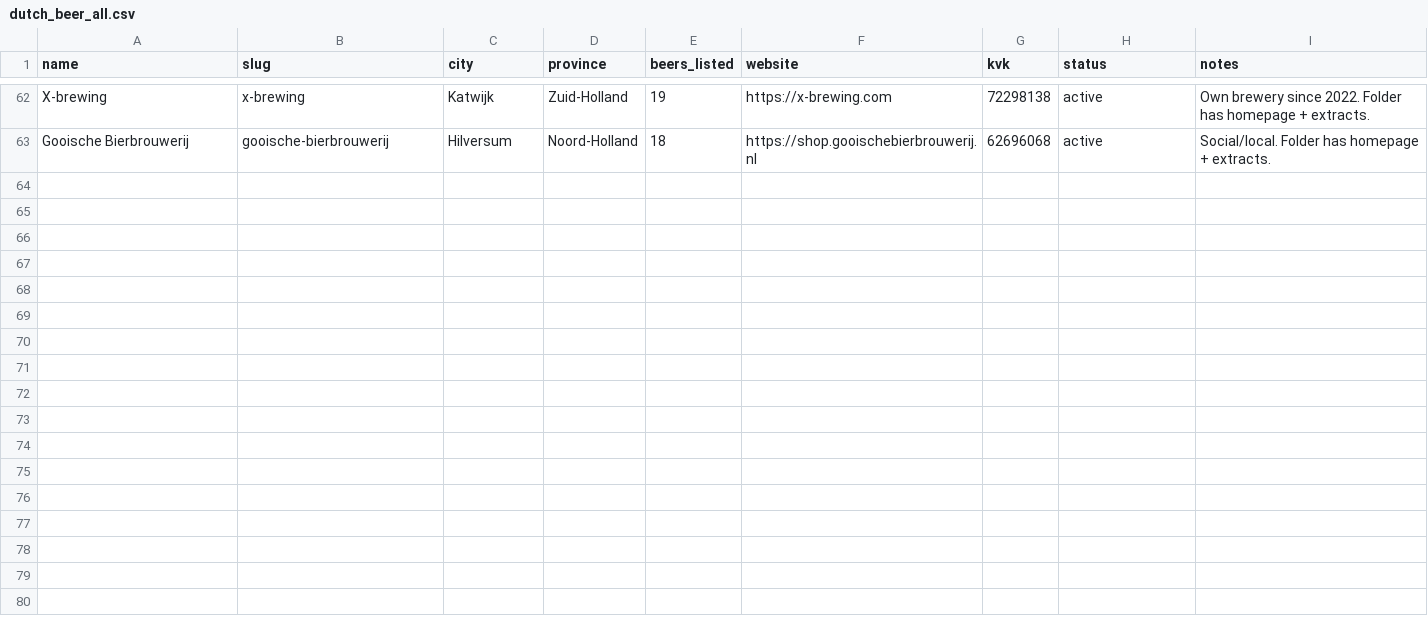
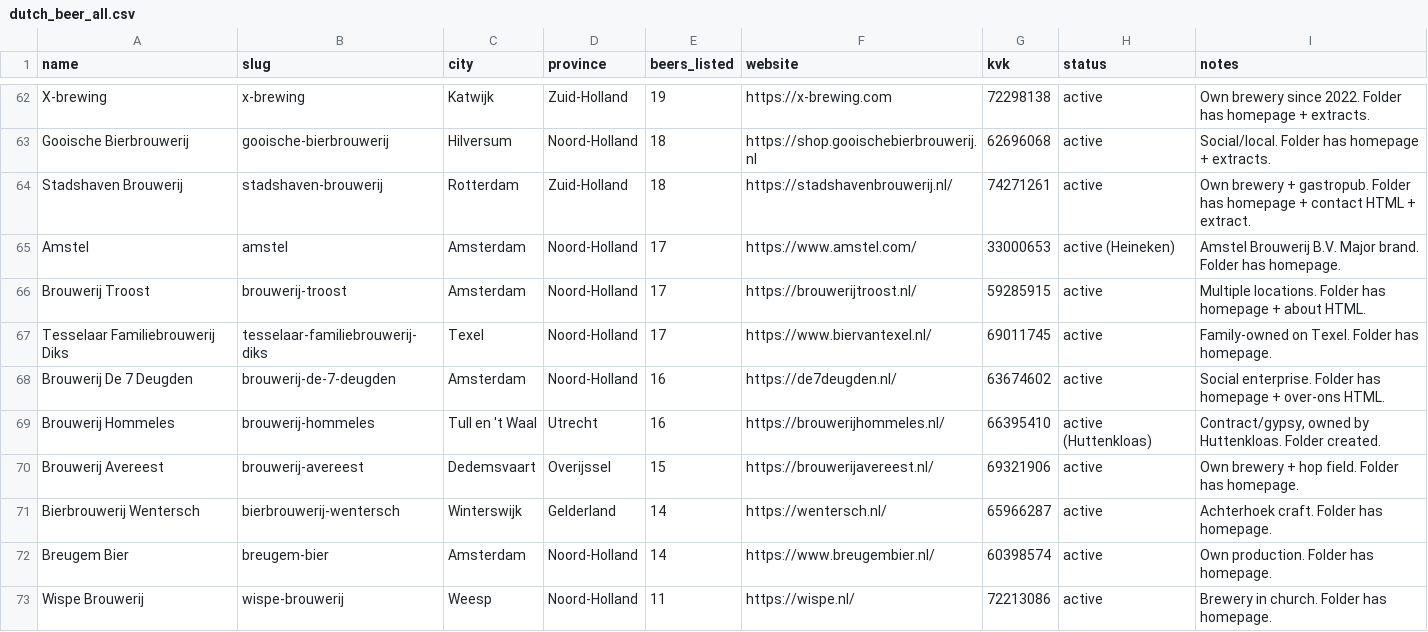
Before and after one commit to kunalpanchal/dutch-breweries-scraped, a CSV file: data/dutch_beer_all.csv, drawn as a sheet; only a part is shown, gaps mark what is left out; the diff names each change by its address in the sheet, - before the commit and + after, or states it on an @@ line.

Commit message:
Add batch 63-72: Stadshaven through Wispe. HTML scrapes, KVK, CSV update. Progress to 72.

```diff
--- a/data/dutch_beer_all.csv
+++ b/data/dutch_beer_all.csv
+row 64: Stadshaven Brouwerij | stadshaven-brouwerij | Rotterdam | Zuid-Holland | 18 | https://stadshavenbrouwerij.nl/ | 74271261 | active | Own brewery + gastropub. Folder has homepage + contact HTML + extract.
+row 65: Amstel | amstel | Amsterdam | Noord-Holland | 17 | https://www.amstel.com/ | 33000653 | active (Heineken) | Amstel Brouwerij B.V. Major brand. Folder has homepage.
+row 66: Brouwerij Troost | brouwerij-troost | Amsterdam | Noord-Holland | 17 | https://brouwerijtroost.nl/ | 59285915 | active | Multiple locations. Folder has homepage + about HTML.
+row 67: Tesselaar Familiebrouwerij Diks | tesselaar-familiebrouwerij-diks | Texel | Noord-Holland | 17 | https://www.biervantexel.nl/ | 69011745 | active | Family-owned on Texel. Folder has homepage.
+row 68: Brouwerij De 7 Deugden | brouwerij-de-7-deugden | Amsterdam | Noord-Holland | 16 | https://de7deugden.nl/ | 63674602 | active | Social enterprise. Folder has homepage + over-ons HTML.
+row 69: Brouwerij Hommeles | brouwerij-hommeles | Tull en 't Waal | Utrecht | 16 | https://brouwerijhommeles.nl/ | 66395410 | active (Huttenkloas) | Contract/gypsy, owned by Huttenkloas. Folder created.
+row 70: Brouwerij Avereest | brouwerij-avereest | Dedemsvaart | Overijssel | 15 | https://brouwerijavereest.nl/ | 69321906 | active | Own brewery + hop field. Folder has homepage.
+row 71: Bierbrouwerij Wentersch | bierbrouwerij-wentersch | Winterswijk | Gelderland | 14 | https://wentersch.nl/ | 65966287 | active | Achterhoek craft. Folder has homepage.
+row 72: Breugem Bier | breugem-bier | Amsterdam | Noord-Holland | 14 | https://www.breugembier.nl/ | 60398574 | active | Own production. Folder has homepage.
+row 73: Wispe Brouwerij | wispe-brouwerij | Weesp | Noord-Holland | 11 | https://wispe.nl/ | 72213086 | active | Brewery in church. Folder has homepage.
```
Also changed, not shown: 24 other files.
